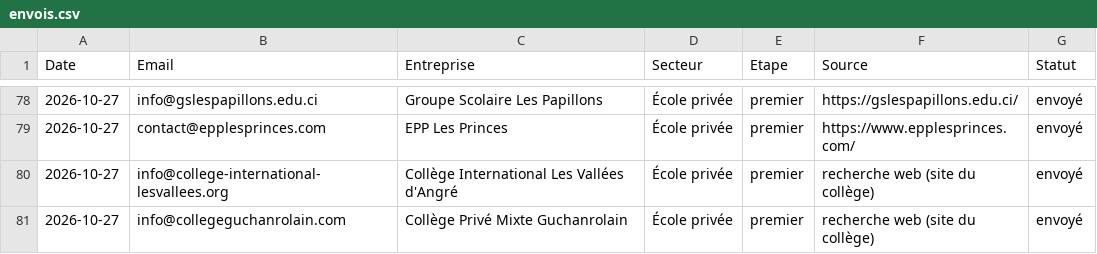
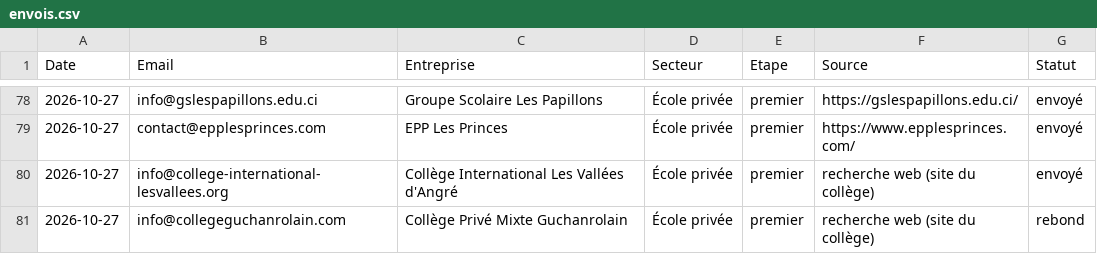
Before and after one commit to moasko/companyOS, a CSV file: docs/prospection/envois.csv, drawn as a sheet; only a part is shown, gaps mark what is left out.

```diff
--- a/docs/prospection/envois.csv
+++ b/docs/prospection/envois.csv
@@ -80,2 +80,2 @@ Date;Email;Entreprise;Secteur;Etape;Source;Statut
 2026-10-27;info@college-international-lesvallees.org;Collège International Les Vallées d'Angré;École privée;premier;recherche web (site du collège);envoyé
-2026-10-27;info@collegeguchanrolain.com;Collège Privé Mixte Guchanrolain;École privée;premier;recherche web (site du collège);envoyé
+2026-10-27;info@collegeguchanrolain.com;Collège Privé Mixte Guchanrolain;École privée;premier;recherche web (site du collège);rebond
```
Also changed, not shown: 1 other file.
